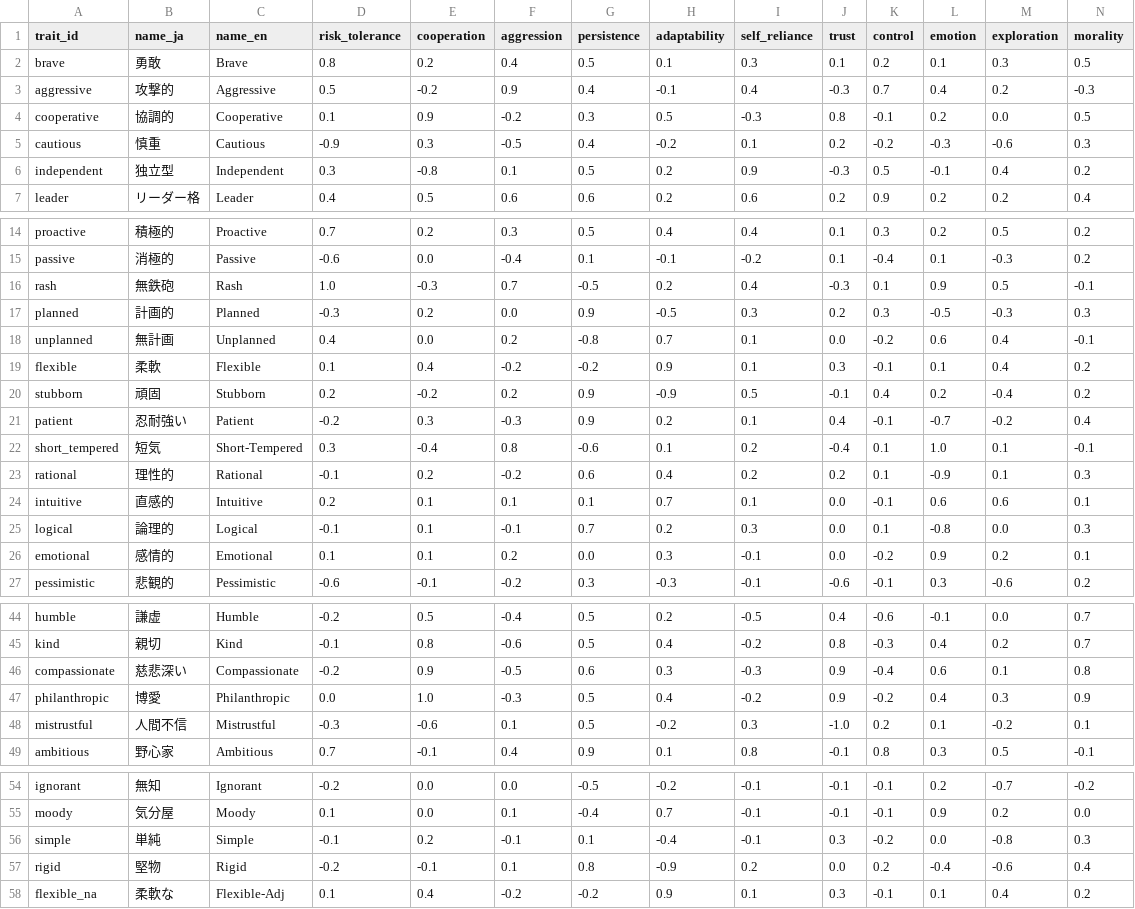
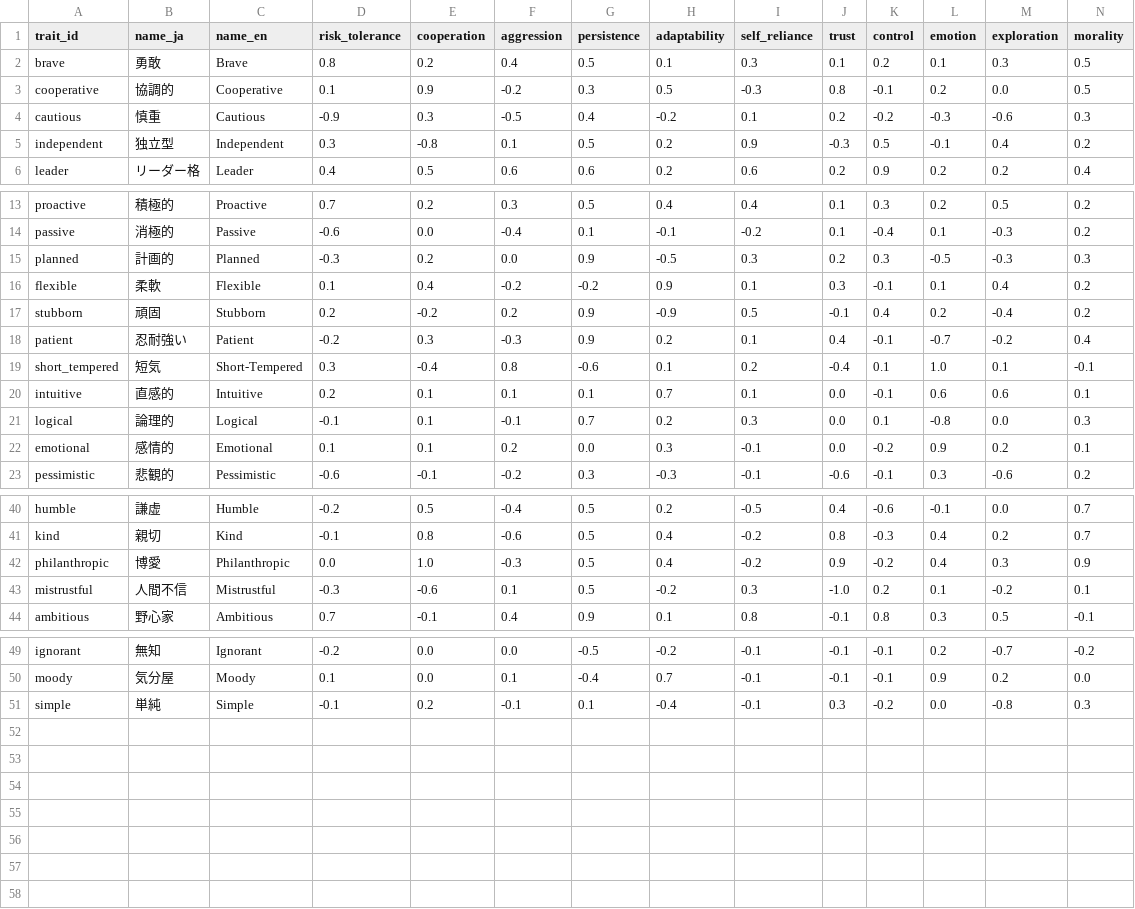
Before and after one commit to subaruchuanren-maker/TRAIT-SPACE-MAP, a CSV file: data/traits.csv, drawn as a sheet; only a part is shown, gaps mark what is left out; rows hold the shown columns only; the diff names each change by its address in the sheet, - before the commit and + after, or states it on an @@ line.

```diff
--- a/data/traits.csv
+++ b/data/traits.csv
-row 3: aggressive | 攻撃的 | Aggressive | 0.5 | -0.2 | 0.9 | 0.4 | -0.1 | 0.4 | -0.3 | 0.7 | 0.4 | 0.2 | -0.3
-row 16: rash | 無鉄砲 | Rash | 1.0 | -0.3 | 0.7 | -0.5 | 0.2 | 0.4 | -0.3 | 0.1 | 0.9 | 0.5 | -0.1
-row 18: unplanned | 無計画 | Unplanned | 0.4 | 0.0 | 0.2 | -0.8 | 0.7 | 0.1 | 0.0 | -0.2 | 0.6 | 0.4 | -0.1
-row 23: rational | 理性的 | Rational | -0.1 | 0.2 | -0.2 | 0.6 | 0.4 | 0.2 | 0.2 | 0.1 | -0.9 | 0.1 | 0.3
-row 46: compassionate | 慈悲深い | Compassionate | -0.2 | 0.9 | -0.5 | 0.6 | 0.3 | -0.3 | 0.9 | -0.4 | 0.6 | 0.1 | 0.8
-row 57: rigid | 堅物 | Rigid | -0.2 | -0.1 | 0.1 | 0.8 | -0.9 | 0.2 | 0.0 | 0.2 | -0.4 | -0.6 | 0.4
-row 58: flexible_na | 柔軟な | Flexible-Adj | 0.1 | 0.4 | -0.2 | -0.2 | 0.9 | 0.1 | 0.3 | -0.1 | 0.1 | 0.4 | 0.2
```
Also changed, not shown: 1 other file.
